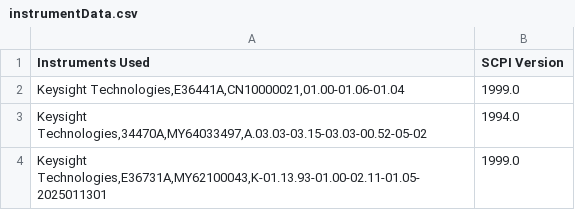
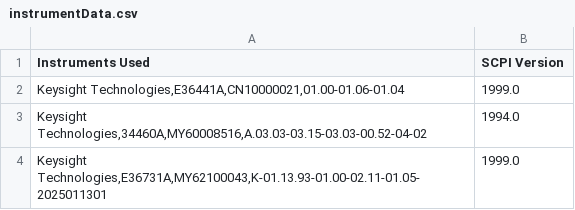
Before and after one commit to see-wj/Automation_Test_Program_Hornbill, a CSV file: csv/instrumentData.csv, drawn as a sheet.

```diff
--- a/csv/instrumentData.csv
+++ b/csv/instrumentData.csv
@@ -3,4 +3,4 @@ Instruments Used,SCPI Version
 ",1999.0
-"Keysight Technologies,34470A,MY64033497,A.03.03-03.15-03.03-00.52-05-02
-",1994.0
+"Keysight Technologies,34460A,MY60008516,A.03.03-03.15-03.03-00.52-04-02
+",1994.0
 "Keysight Technologies,E36731A,MY62100043,K-01.13.93-01.00-02.11-01.05-2025011301
```
Also changed, not shown: csv/config.csv, 8 other files.
